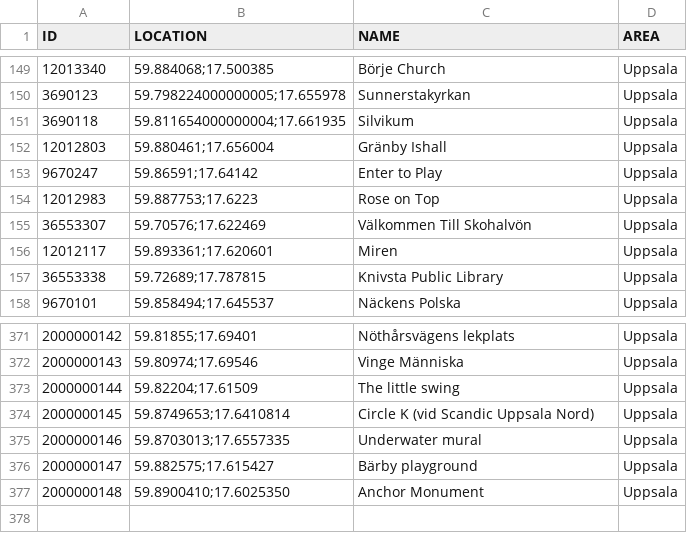
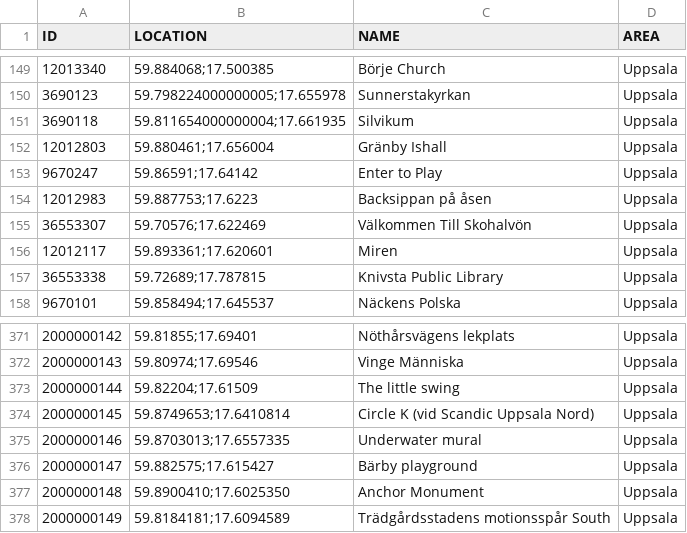
Before and after one commit to magnusmickelsson/pokeraidbot, a CSV file: src/main/resources/gyms_uppsala.csv, drawn as a sheet; only a part is shown, gaps mark what is left out.

Commit message:
Gym data

```diff
--- a/src/main/resources/gyms_uppsala.csv
+++ b/src/main/resources/gyms_uppsala.csv
@@ -153,3 +153,3 @@ ID;LOCATION;NAME;AREA
 9670247;"59.86591;17.64142";Enter to Play;Uppsala
-12012983;"59.887753;17.6223";Rose on Top;Uppsala
+12012983;"59.887753;17.6223";Backsippan på åsen;Uppsala
 36553307;"59.70576;17.622469";Välkommen Till Skohalvön;Uppsala
@@ -377 +377,2 @@ ID;LOCATION;NAME;AREA
 2000000148;"59.8900410;17.6025350";Anchor Monument;Uppsala
+2000000149;"59.8184181;17.6094589";Trädgårdsstadens motionsspår South;Uppsala
```
Also changed, not shown: 2 other files.
